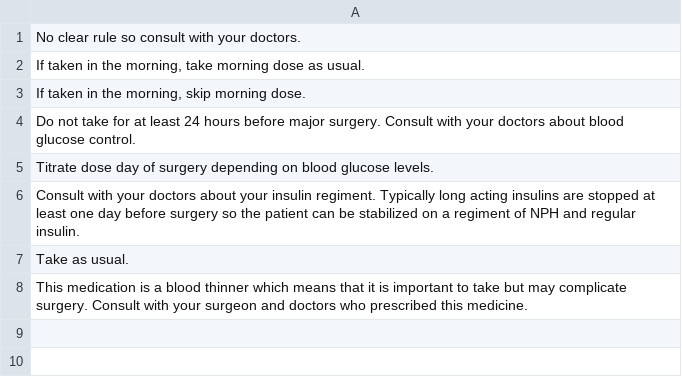
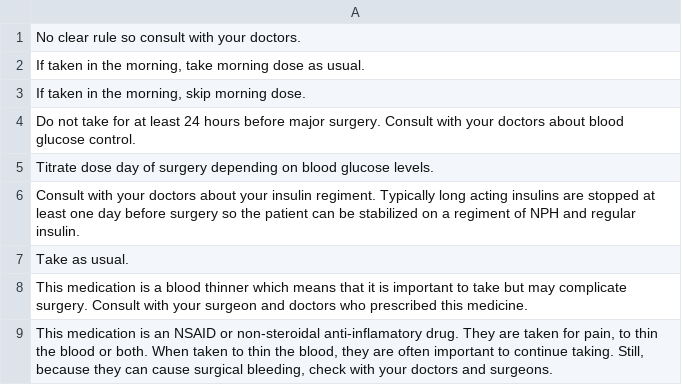
Before and after one commit to BenU/surgerydaymeds, a CSV file: rules.csv, drawn as a sheet; the diff names each change by its address in the sheet, - before the commit and + after, or states it on an @@ line.

Commit message:
Add rule for NSAID's and update epcs_with_rules.csv for NSAID's

```diff
--- a/rules.csv
+++ b/rules.csv
+row 9: This medication is an NSAID or non-steroidal anti-inflamatory drug. They are taken for pain, to thin the blood or both. When taken to thin the blood, they are often important to continue taking. Still, because they can cause surgical bleeding, check with your doctors and surgeons.
```
Also changed, not shown: epcs_with_rules.csv.
